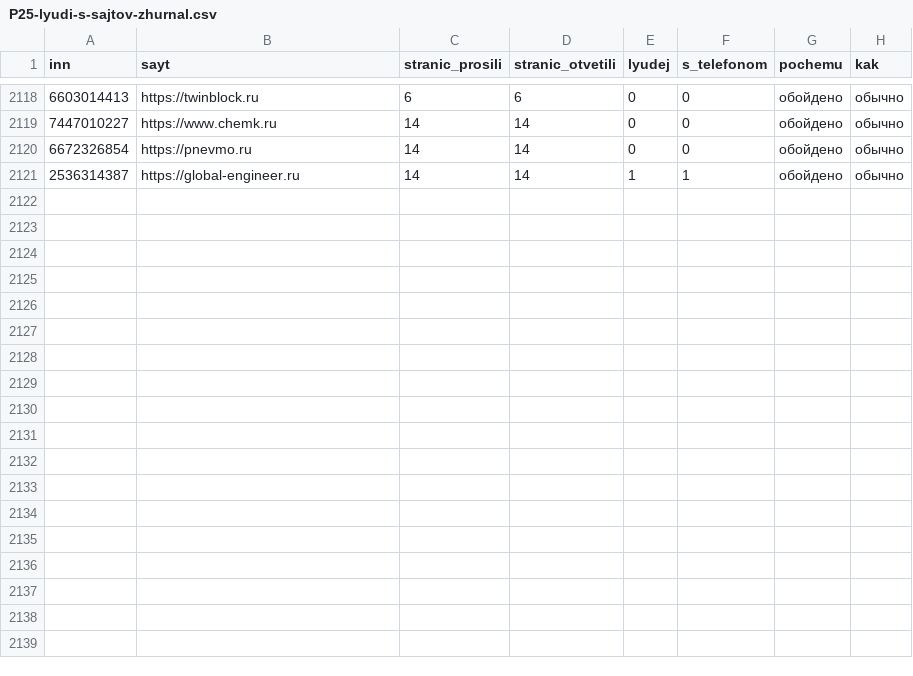
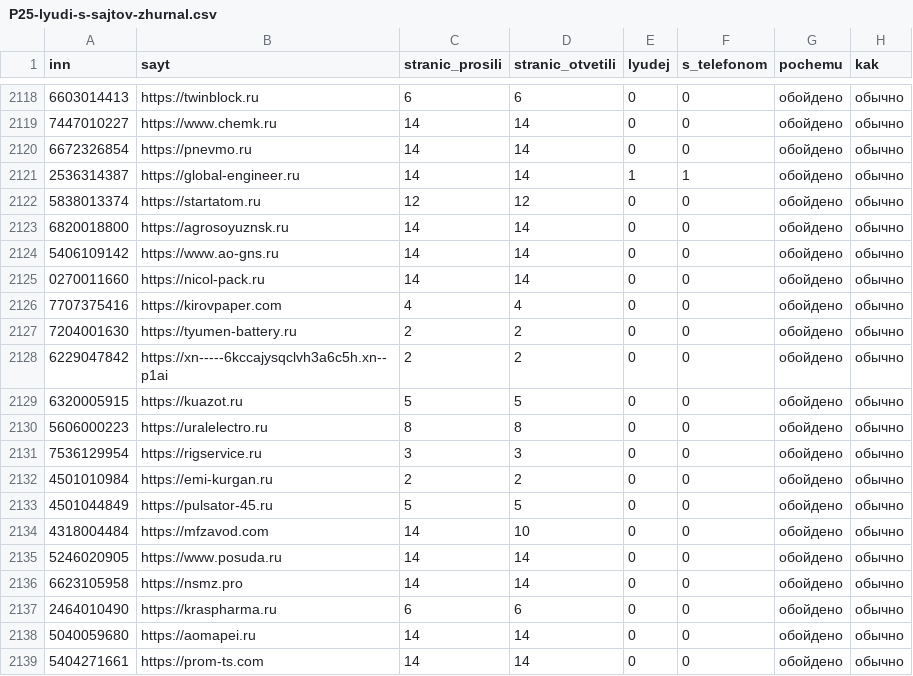
Before and after one commit to kirillrand4-alt/avto, a CSV file: seo-texts/engineers-lens/P25-lyudi-s-sajtov-zhurnal.csv, drawn as a sheet; only a part is shown, gaps mark what is left out; the diff names each change by its address in the sheet, - before the commit and + after, or states it on an @@ line.

```diff
--- a/seo-texts/engineers-lens/P25-lyudi-s-sajtov-zhurnal.csv
+++ b/seo-texts/engineers-lens/P25-lyudi-s-sajtov-zhurnal.csv
+row 2122: 5838013374 | https://startatom.ru | 12 | 12 | 0 | 0 | обойдено | обычно
+row 2123: 6820018800 | https://agrosoyuznsk.ru | 14 | 14 | 0 | 0 | обойдено | обычно
+row 2124: 5406109142 | https://www.ao-gns.ru | 14 | 14 | 0 | 0 | обойдено | обычно
+row 2125: 0270011660 | https://nicol-pack.ru | 14 | 14 | 0 | 0 | обойдено | обычно
+row 2126: 7707375416 | https://kirovpaper.com | 4 | 4 | 0 | 0 | обойдено | обычно
+row 2127: 7204001630 | https://tyumen-battery.ru | 2 | 2 | 0 | 0 | обойдено | обычно
+row 2128: 6229047842 | https://xn-----6kccajysqclvh3a6c5h.xn--p1ai | 2 | 2 | 0 | 0 | обойдено | обычно
+row 2129: 6320005915 | https://kuazot.ru | 5 | 5 | 0 | 0 | обойдено | обычно
+row 2130: 5606000223 | https://uralelectro.ru | 8 | 8 | 0 | 0 | обойдено | обычно
+row 2131: 7536129954 | https://rigservice.ru | 3 | 3 | 0 | 0 | обойдено | обычно
+row 2132: 4501010984 | https://emi-kurgan.ru | 2 | 2 | 0 | 0 | обойдено | обычно
+row 2133: 4501044849 | https://pulsator-45.ru | 5 | 5 | 0 | 0 | обойдено | обычно
+row 2134: 4318004484 | https://mfzavod.com | 14 | 10 | 0 | 0 | обойдено | обычно
+row 2135: 5246020905 | https://www.posuda.ru | 14 | 14 | 0 | 0 | обойдено | обычно
+row 2136: 6623105958 | https://nsmz.pro | 14 | 14 | 0 | 0 | обойдено | обычно
+row 2137: 2464010490 | https://kraspharma.ru | 6 | 6 | 0 | 0 | обойдено | обычно
+row 2138: 5040059680 | https://aomapei.ru | 14 | 14 | 0 | 0 | обойдено | обычно
+row 2139: 5404271661 | https://prom-ts.com | 14 | 14 | 0 | 0 | обойдено | обычно
```
Also changed, not shown: seo-texts/engineers-lens/P25-eis-zhurnal.csv, 1 other file.
